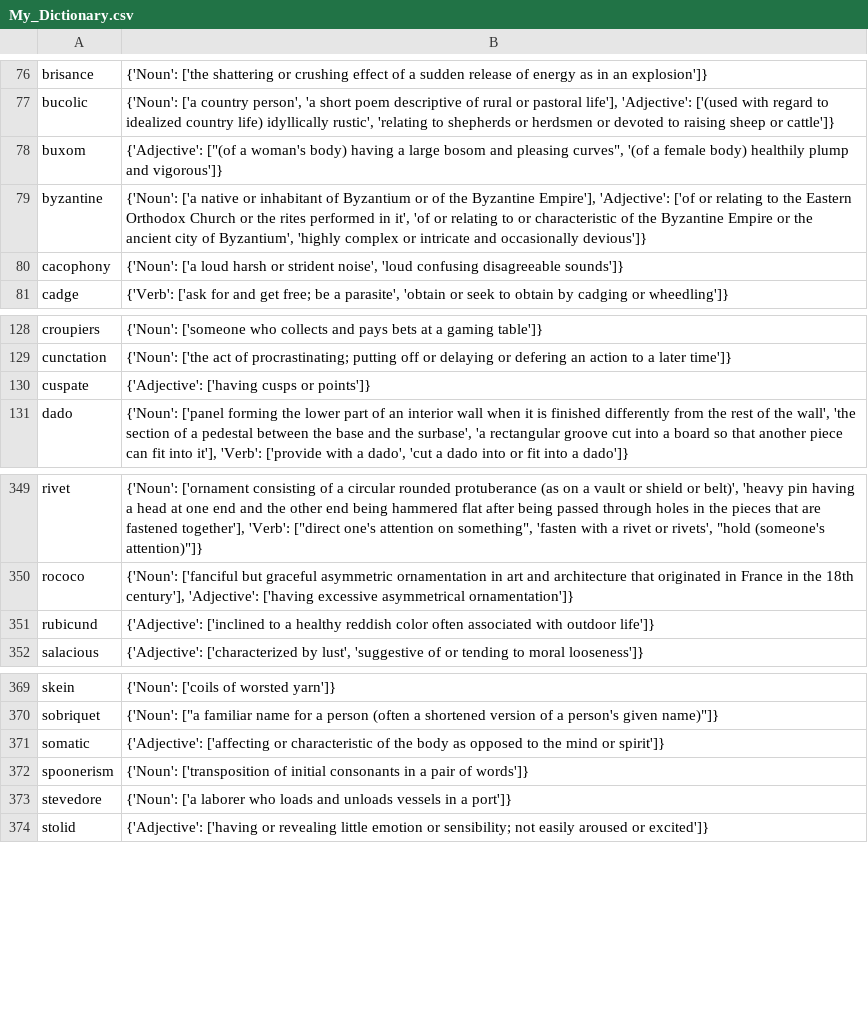
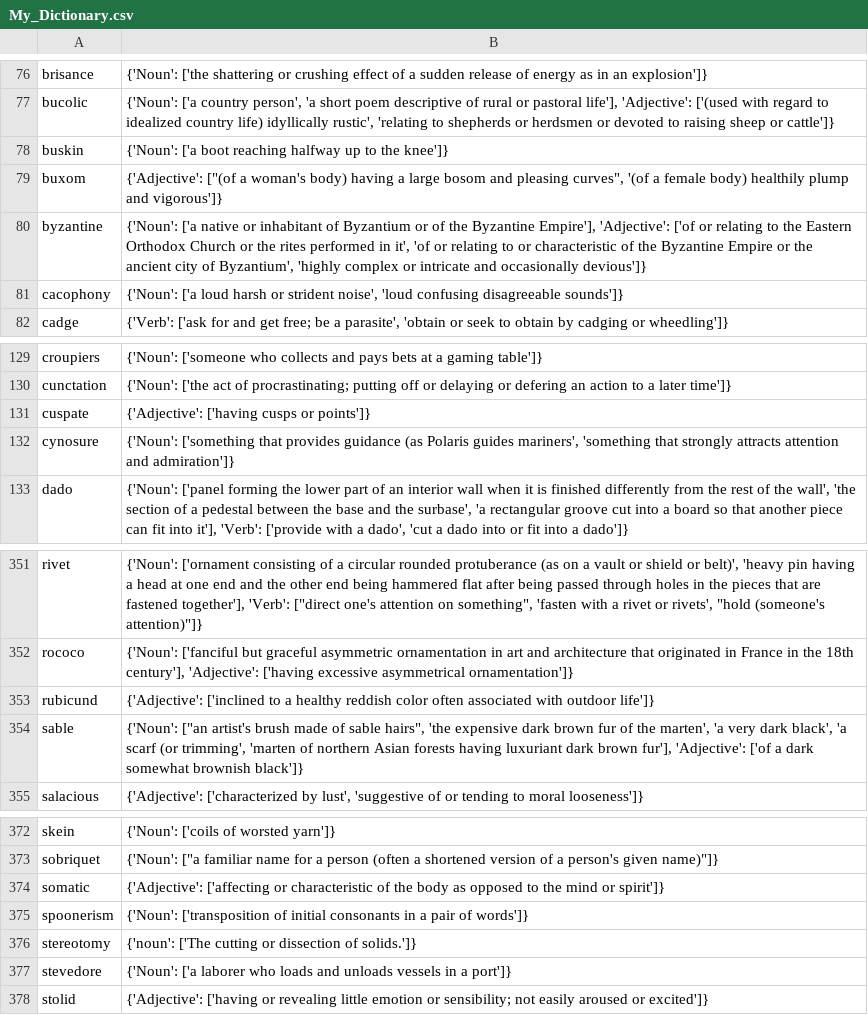
Before and after one commit to chynes2/Dictionaryy, a CSV file: data/My_Dictionary.csv, drawn as a sheet; only a part is shown, gaps mark what is left out.

Commit message:
Update data/My_Dictionary.csv

```diff
--- a/data/My_Dictionary.csv
+++ b/data/My_Dictionary.csv
@@ -77,2 +77,3 @@ brisance,{'Noun': ['the shattering or crushing effect of a sudden release of ene
 bucolic,"{'Noun': ['a country person', 'a short poem descriptive of rural or pastoral life'], 'Adjective': ['(used with regard to idealized country life) idyllically rustic', 'relating to shepherds or herdsmen or devoted to raising sheep or cattle']}"
+buskin,{'Noun': ['a boot reaching halfway up to the knee']}
 buxom,"{'Adjective': [""(of a woman's body) having a large bosom and pleasing curves"", '(of a female body) healthily plump and vigorous']}"
@@ -130,2 +131,3 @@ cunctation,{'Noun': ['the act of procrastinating; putting off or delaying or def
 cuspate,{'Adjective': ['having cusps or points']}
+cynosure,"{'Noun': ['something that provides guidance (as Polaris guides mariners', 'something that strongly attracts attention and admiration']}"
 dado,"{'Noun': ['panel forming the lower part of an interior wall when it is finished differently from the rest of the wall', 'the section of a pedestal between the base and the surbase', 'a rectangular groove cut into a board so that another piece can fit into it'], 'Verb': ['provide with a dado', 'cut a dado into or fit into a dado']}"
@@ -351,2 +353,3 @@ rococo,"{'Noun': ['fanciful but graceful asymmetric ornamentation in art and arc
 rubicund,{'Adjective': ['inclined to a healthy reddish color often associated with outdoor life']}
+sable,"{'Noun': [""an artist's brush made of sable hairs"", 'the expensive dark brown fur of the marten', 'a very dark black', 'a scarf (or trimming', 'marten of northern Asian forests having luxuriant dark brown fur'], 'Adjective': ['of a dark somewhat brownish black']}"
 salacious,"{'Adjective': ['characterized by lust', 'suggestive of or tending to moral looseness']}"
@@ -372,2 +375,3 @@ somatic,{'Adjective': ['affecting or characteristic of the body as opposed to th
 spoonerism,{'Noun': ['transposition of initial consonants in a pair of words']}
+stereotomy,{'noun': ['The cutting or dissection of solids.']}
 stevedore,{'Noun': ['a laborer who loads and unloads vessels in a port']}
```
